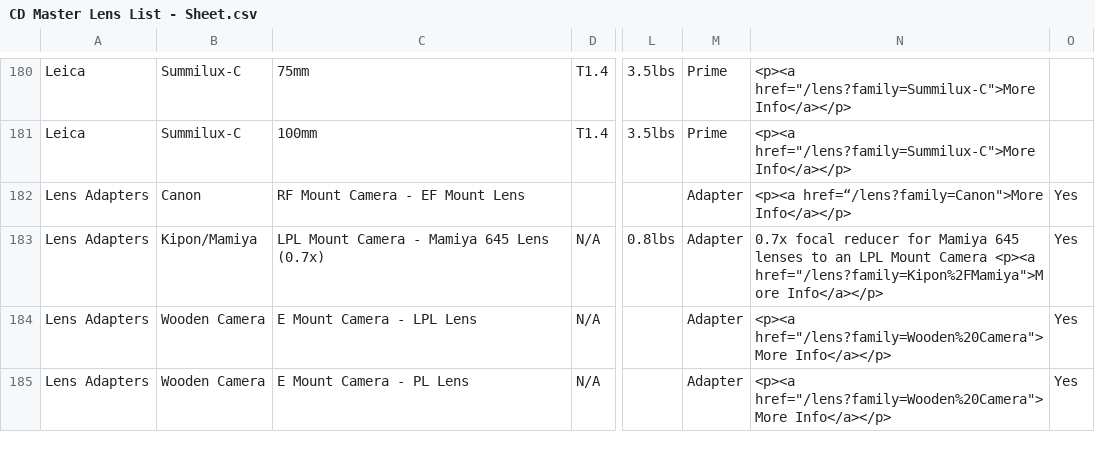
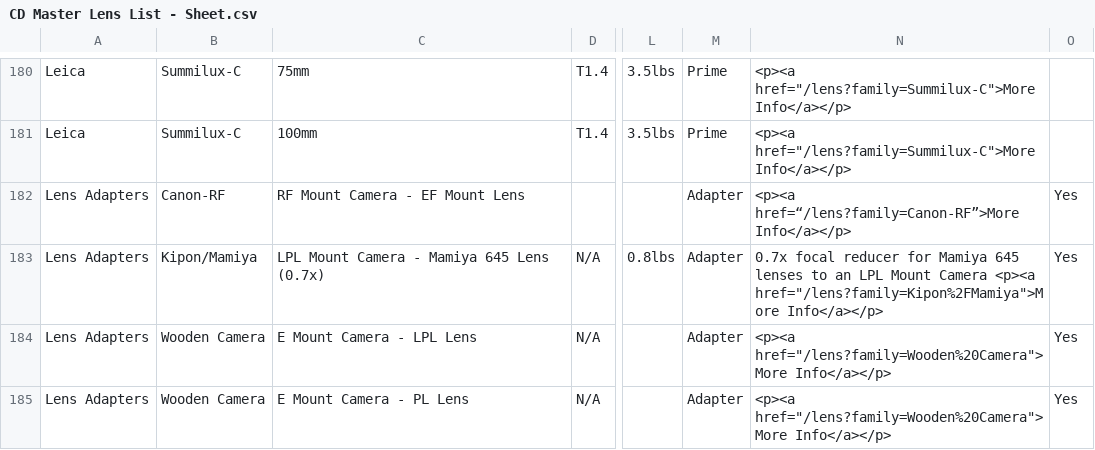
Before and after one commit to JoeTSCook/CDLenses, a CSV file: CD Master Lens List - Sheet.csv, drawn as a sheet; only a part is shown, gaps mark what is left out; the diff names each change by its address in the sheet, - before the commit and + after, or states it on an @@ line.

Commit message:
Update CD Master Lens List - Sheet.csv

```diff
--- a/CD Master Lens List - Sheet.csv
+++ b/CD Master Lens List - Sheet.csv
-B182: Canon
+B182: Canon-RF
-N182: <p><a href=“/lens?family=Canon">More Info</a></p>
+N182: <p><a href=“/lens?family=Canon-RF”>More Info</a></p>
```
